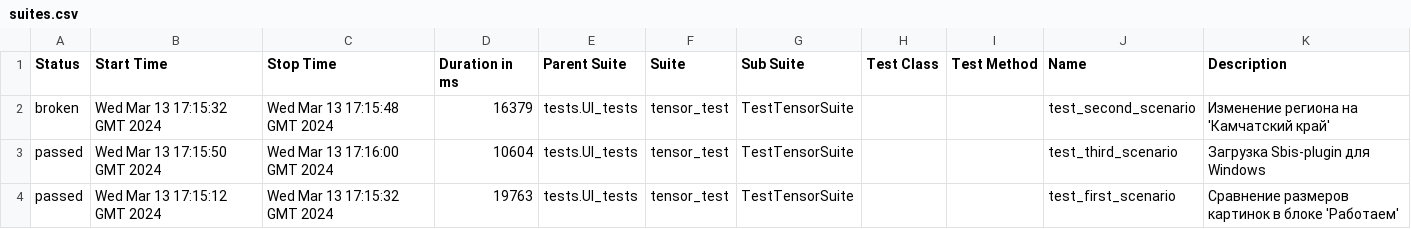
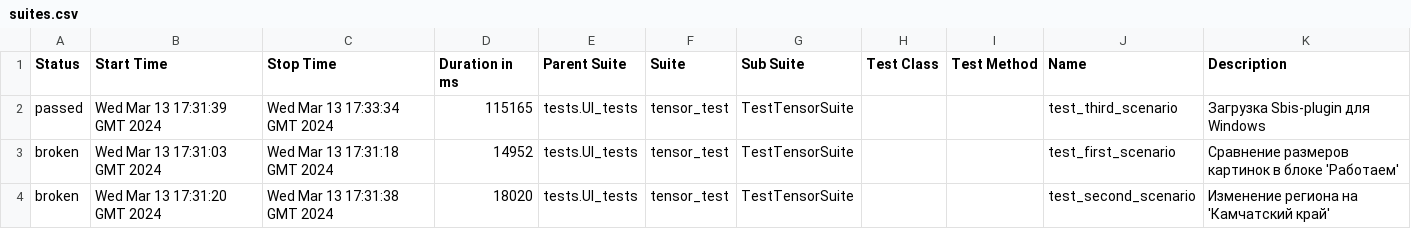
Before and after one commit to VitGT73/tensor, a CSV file: data/suites.csv, drawn as a sheet.

Commit message:
Deploying to gh-pages from @ VitGT73/tensor@f665bb6843c52457386deb8f35deb82facd5d300 🚀

```diff
--- a/data/suites.csv
+++ b/data/suites.csv
@@ -1,4 +1,4 @@
 "Status","Start Time","Stop Time","Duration in ms","Parent Suite","Suite","Sub Suite","Test Class","Test Method","Name","Description"
-"broken","Wed Mar 13 17:15:32 GMT 2024","Wed Mar 13 17:15:48 GMT 2024","16379","tests.UI_tests","tensor_test","TestTensorSuite","","","test_second_scenario","Изменение региона на 'Камчатский край'"
-"passed","Wed Mar 13 17:15:50 GMT 2024","Wed Mar 13 17:16:00 GMT 2024","10604","tests.UI_tests","tensor_test","TestTensorSuite","","","test_third_scenario","Загрузка Sbis-plugin для Windows"
-"passed","Wed Mar 13 17:15:12 GMT 2024","Wed Mar 13 17:15:32 GMT 2024","19763","tests.UI_tests","tensor_test","TestTensorSuite","","","test_first_scenario","Сравнение размеров картинок в блоке 'Работаем'"
+"passed","Wed Mar 13 17:31:39 GMT 2024","Wed Mar 13 17:33:34 GMT 2024","115165","tests.UI_tests","tensor_test","TestTensorSuite","","","test_third_scenario","Загрузка Sbis-plugin для Windows"
+"broken","Wed Mar 13 17:31:03 GMT 2024","Wed Mar 13 17:31:18 GMT 2024","14952","tests.UI_tests","tensor_test","TestTensorSuite","","","test_first_scenario","Сравнение размеров картинок в блоке 'Работаем'"
+"broken","Wed Mar 13 17:31:20 GMT 2024","Wed Mar 13 17:31:38 GMT 2024","18020","tests.UI_tests","tensor_test","TestTensorSuite","","","test_second_scenario","Изменение региона на 'Камчатский край'"
```
Also changed, not shown: 31 other files.
